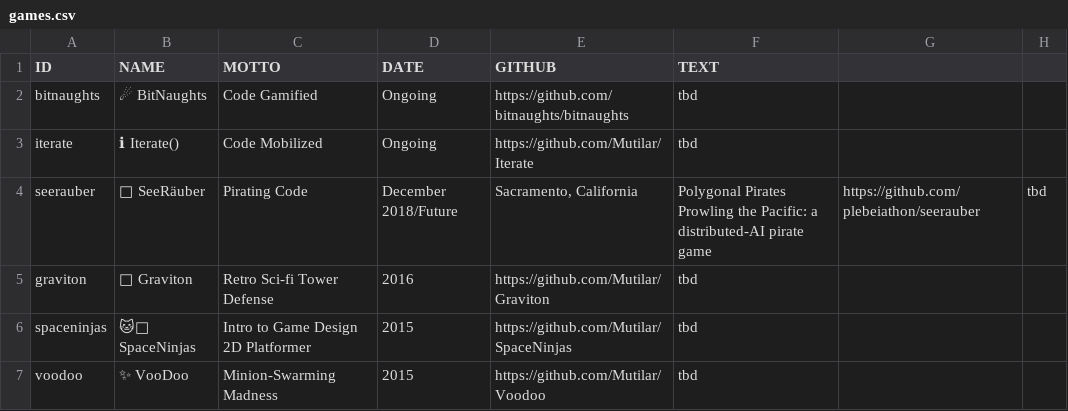
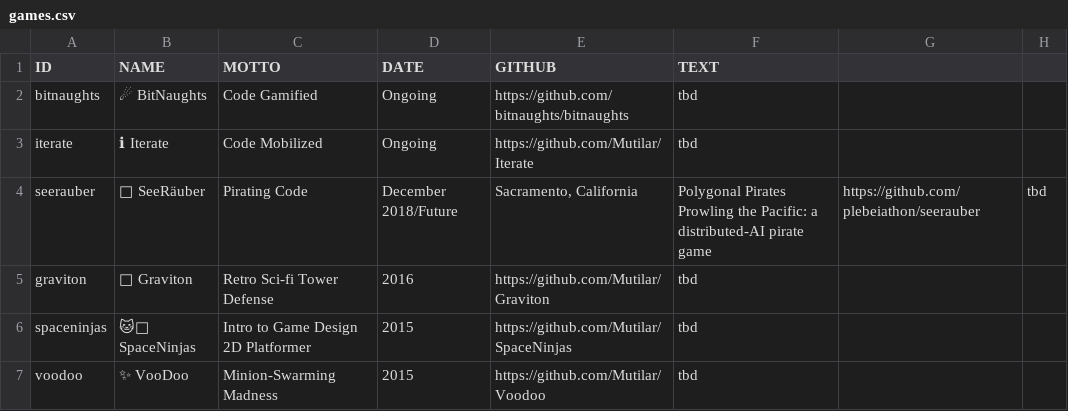
Before and after one commit to Mutilar/mutilar.github.io, a CSV file: games.csv, drawn as a sheet.

```diff
--- a/games.csv
+++ b/games.csv
@@ -2,3 +2,3 @@ ID,NAME,MOTTO,DATE,GITHUB,TEXT
 bitnaughts,☄ BitNaughts,Code Gamified,Ongoing,https://github.com/bitnaughts/bitnaughts,tbd
-iterate,ℹ Iterate(),Code Mobilized,Ongoing,https://github.com/Mutilar/Iterate,tbd
+iterate,ℹ Iterate,Code Mobilized,Ongoing,https://github.com/Mutilar/Iterate,tbd
 seerauber,🧭 SeeRäuber,Pirating Code,December 2018/Future,"Sacramento, California","Polygonal Pirates Prowling the Pacific: a distributed-AI pirate game",https://github.com/plebeiathon/seerauber,tbd
```
Also changed, not shown: hackathons.csv, projects.csv.
